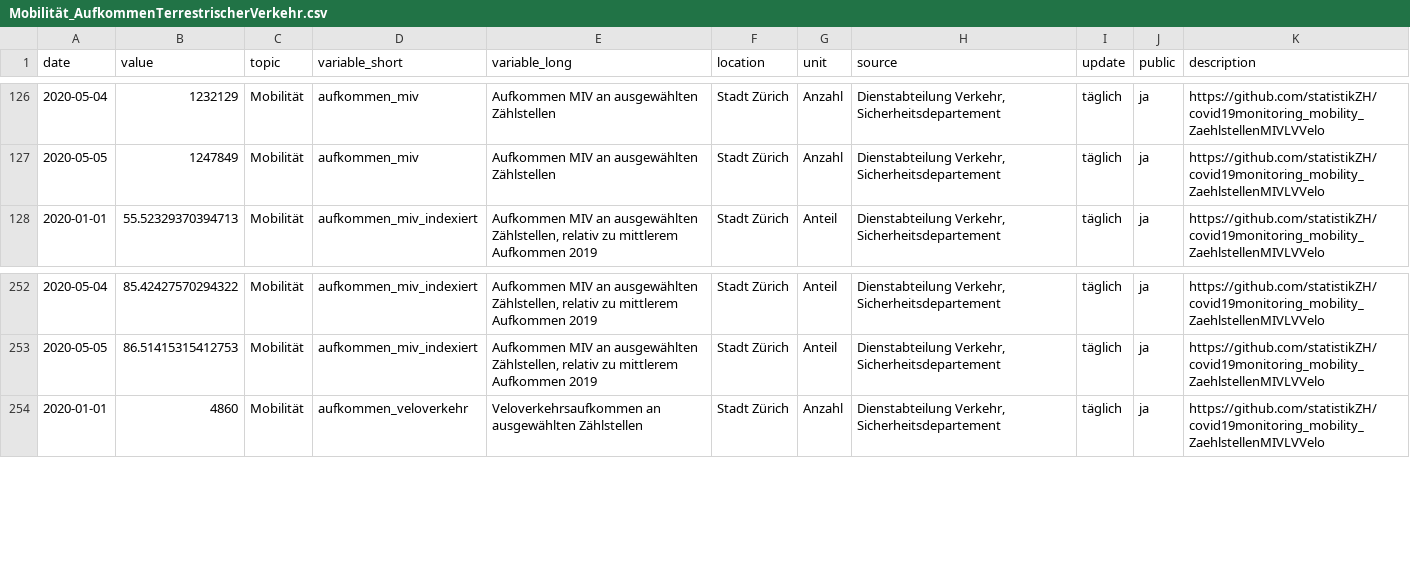
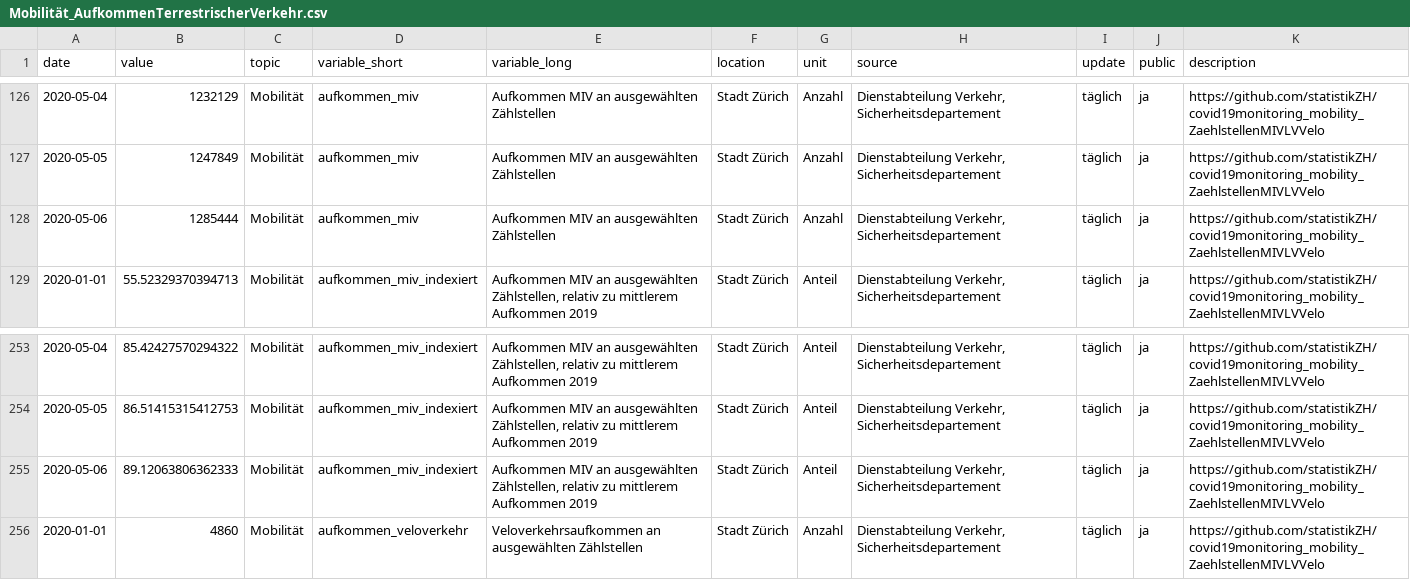
Before and after one commit to statistikZH/covid19monitoring_mobility_ZaehlstellenMIVLVVelo, a CSV file: Mobilität_AufkommenTerrestrischerVerkehr.csv, drawn as a sheet; only a part is shown, gaps mark what is left out; the diff names each change by its address in the sheet, - before the commit and + after, or states it on an @@ line.

```diff
--- a/Mobilität_AufkommenTerrestrischerVerkehr.csv
+++ b/Mobilität_AufkommenTerrestrischerVerkehr.csv
+row 128: 2020-05-06 | 1285444 | Mobilität | aufkommen_miv | Aufkommen MIV an ausgewählten Zählstellen | Stadt Zürich | Anzahl | Dienstabteilung Verkehr, Sicherheitsdepartement | täglich | ja | https://github.com/statistikZH/covid19monitoring_mobility_ZaehlstellenMIVLVVelo
+row 255: 2020-05-06 | 89.12063806362333 | Mobilität | aufkommen_miv_indexiert | Aufkommen MIV an ausgewählten Zählstellen, relativ zu mittlerem Aufkommen 2019 | Stadt Zürich | Anteil | Dienstabteilung Verkehr, Sicherheitsdepartement | täglich | ja | https://github.com/statistikZH/covid19monitoring_mobility_ZaehlstellenMIVLVVelo
```
Also changed, not shown: 1 other file.
